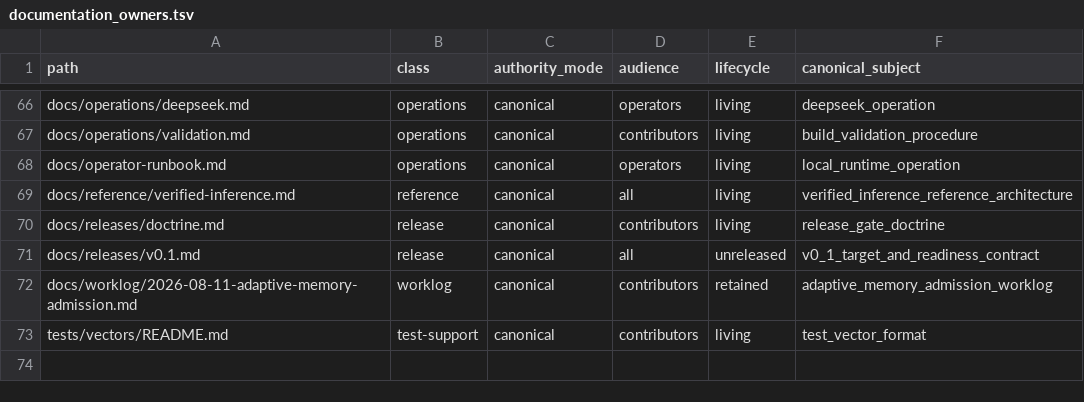
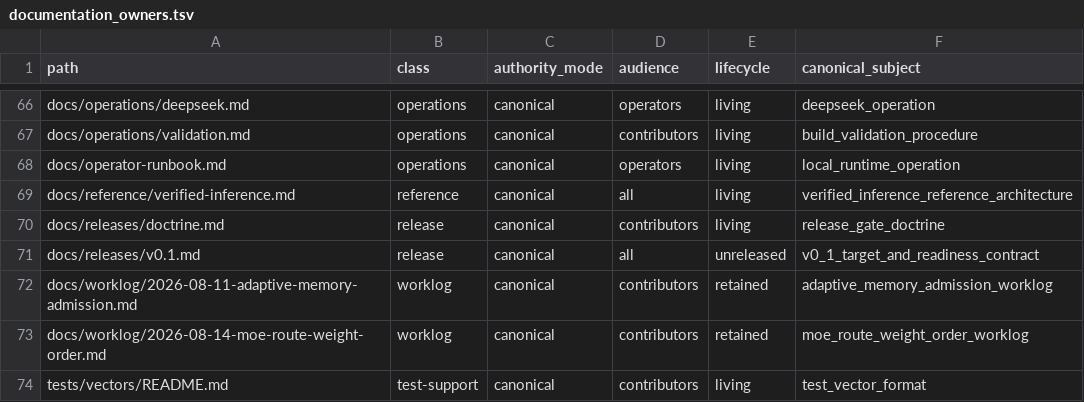
Before and after one commit to yailabs/clori, a TSV file: config/documentation_owners.tsv, drawn as a sheet; only a part is shown, gaps mark what is left out; the diff names each change by its address in the sheet, - before the commit and + after, or states it on an @@ line.

Commit message:
docs(worklog): record MoE route-weight repair

```diff
--- a/config/documentation_owners.tsv
+++ b/config/documentation_owners.tsv
+row 73: docs/worklog/2026-08-14-moe-route-weight-order.md | worklog | canonical | contributors | retained | moe_route_weight_order_worklog
```
Also changed, not shown: 2 other files.
